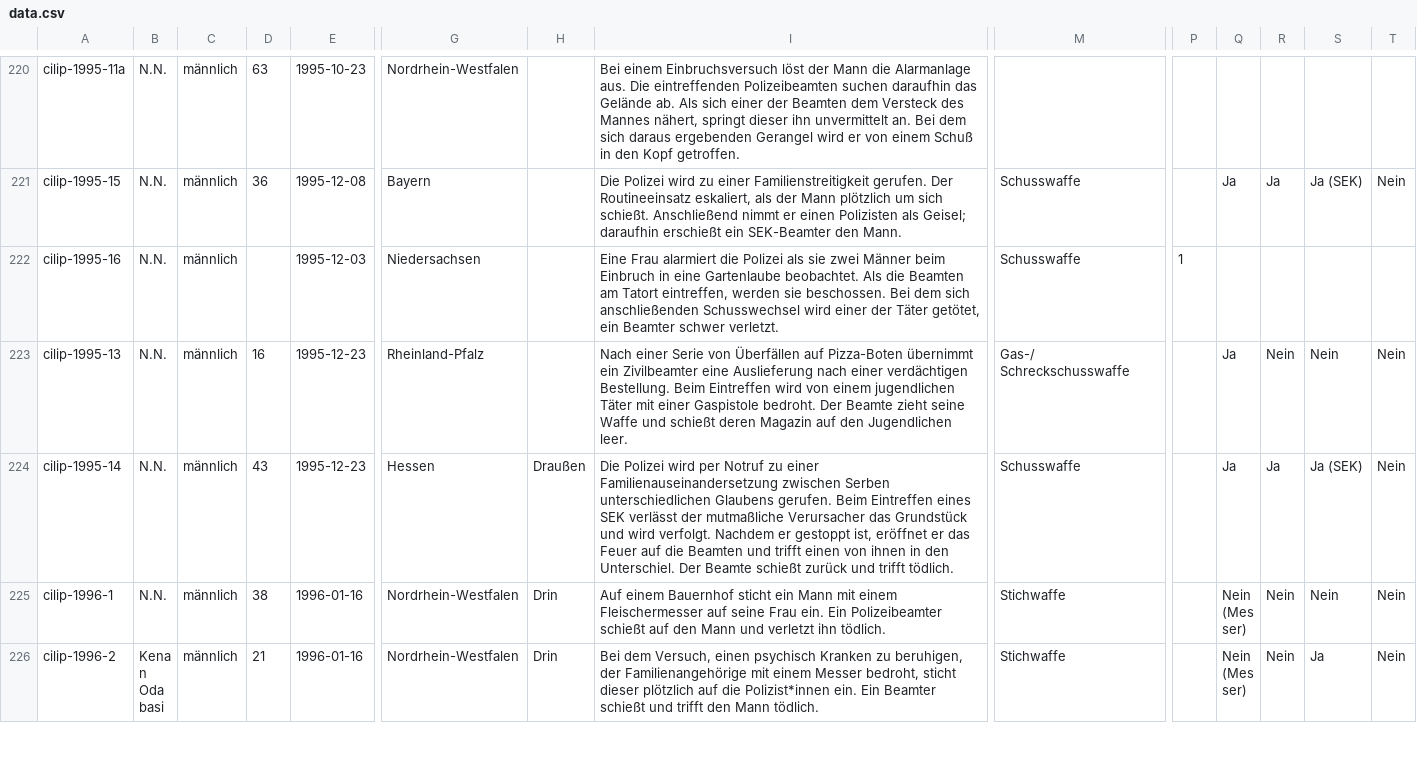
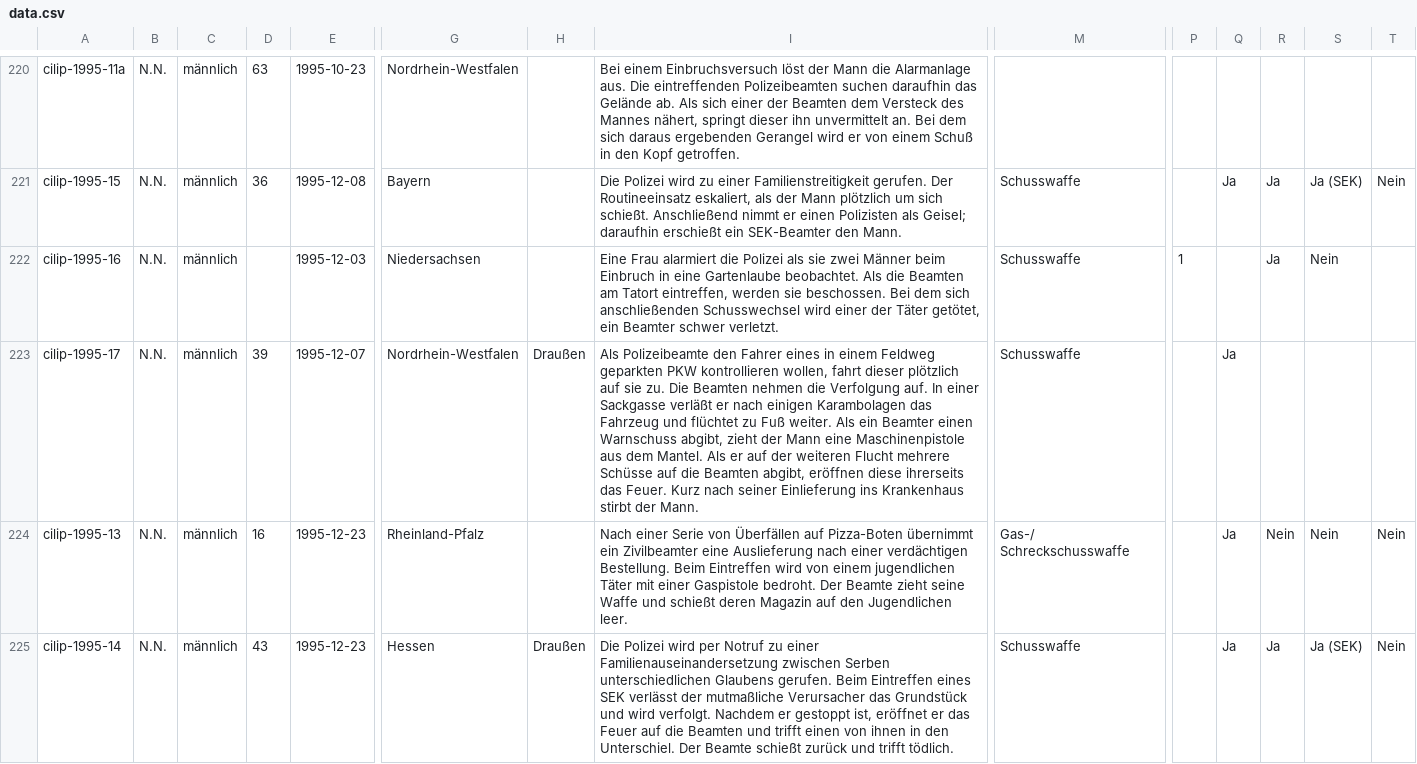
Before and after one commit to cilip-de/polizeischuesse.cilip.de, a CSV file: public/data.csv, drawn as a sheet; only a part is shown, gaps mark what is left out; the shorter side is filled out with more unchanged rows; rows hold the shown columns only; the diff names each change by its address in the sheet, - before the commit and + after, or states it on an @@ line.

Commit message:
Flat: latest data (2024-12-11T18:53:52.322Z) {   "date": "2024-12-11T18:53:52.322Z",   "files": [     {       "name": "public/data.csv",       "deltaBytes": 677     }   ] }

```diff
--- a/public/data.csv
+++ b/public/data.csv
-R222: (empty)
+R222: Ja
-S222: (empty)
+S222: Nein
+row 223: cilip-1995-17 | N.N. | männlich | 39 | 1995-12-07 | Nordrhein-Westfalen | Draußen | Als Polizeibeamte den Fahrer eines in einem Feldweg geparkten PKW kontrollieren wollen, fahrt dieser plötzlich auf sie zu. Die Beamten nehmen die Verfolgung auf. In einer Sackgasse verläßt er nach einigen Karambolagen das Fahrzeug und flüchtet zu Fuß weiter. Als ein Beamter einen Warnschuss abgibt, zieht der Mann eine Maschinenpistole aus dem Mantel. Als er auf der weiteren Flucht mehrere Schüsse auf die Beamten abgibt, eröffnen diese ihrerseits das Feuer. Kurz nach seiner Einlieferung ins Krankenhaus stirbt der Mann. | Schusswaffe |  | Ja
```
